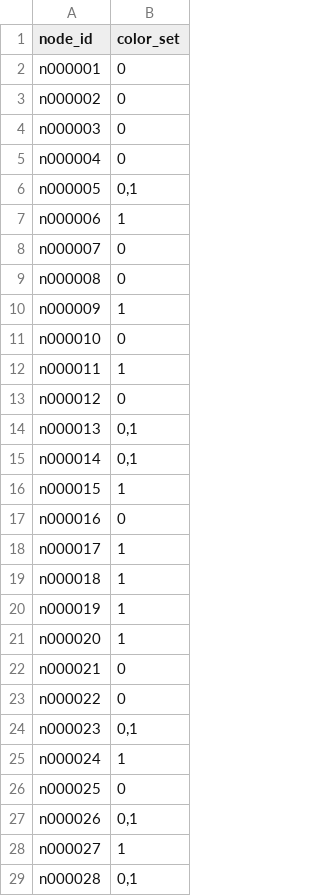
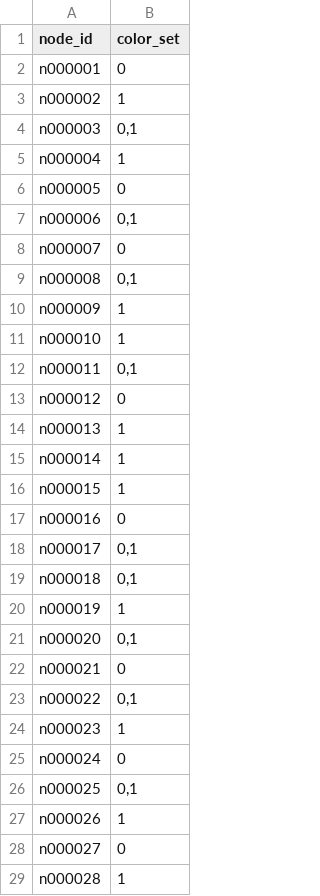
Before and after one commit to dsmutin/BubbleBlower, a TSV file: examples/reads/data/cfa/nodes.tsv, drawn as a sheet; only a part is shown; the diff covers the shown part only.

```diff
--- a/examples/reads/data/cfa/nodes.tsv
+++ b/examples/reads/data/cfa/nodes.tsv
@@ -2,28 +2,28 @@ node_id	color_set
 n000001	0
-n000002	0
-n000003	0
-n000004	0
-n000005	0,1
-n000006	1
+n000002	1
+n000003	0,1
+n000004	1
+n000005	0
+n000006	0,1
 n000007	0
-n000008	0
+n000008	0,1
 n000009	1
-n000010	0
-n000011	1
+n000010	1
+n000011	0,1
 n000012	0
-n000013	0,1
-n000014	0,1
+n000013	1
+n000014	1
 n000015	1
 n000016	0
-n000017	1
-n000018	1
+n000017	0,1
+n000018	0,1
 n000019	1
-n000020	1
+n000020	0,1
 n000021	0
-n000022	0
-n000023	0,1
-n000024	1
-n000025	0
-n000026	0,1
-n000027	1
-n000028	0,1
+n000022	0,1
+n000023	1
+n000024	0
+n000025	0,1
+n000026	1
+n000027	0
+n000028	1
```
Also changed, not shown: 2 removed rows elsewhere in this file, examples/reads/data/cfa/edges.tsv, examples/reads/data/reads/ground_truth/read_to_genome.tsv, 41 other files.
